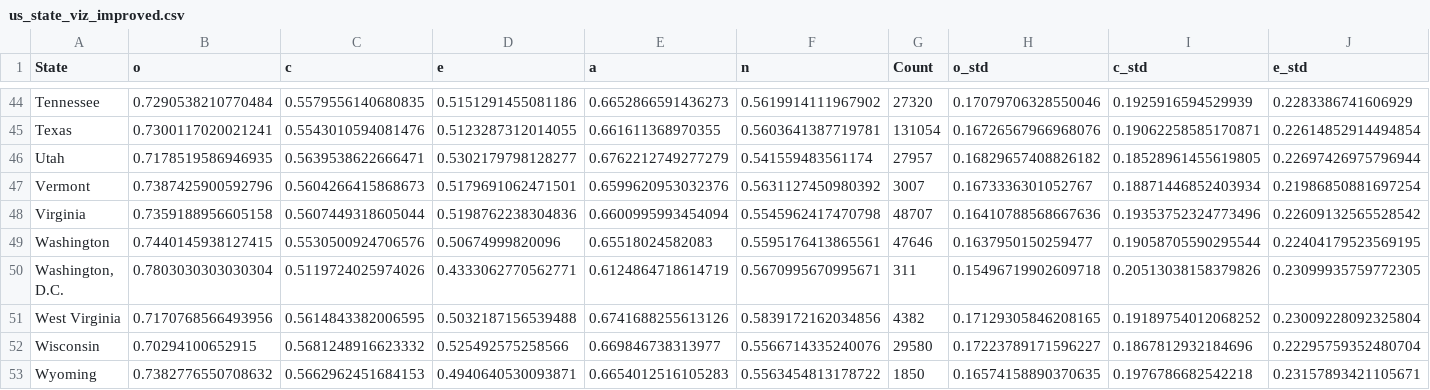
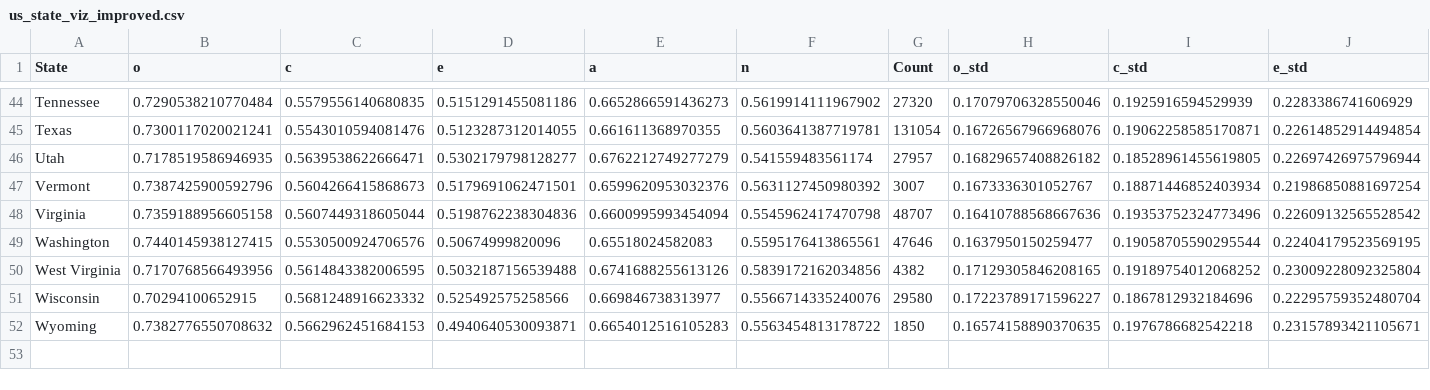
Before and after one commit to camberg23/global-personality, a CSV file: data/us_state_viz_improved.csv, drawn as a sheet; only a part is shown, gaps mark what is left out; rows hold the shown columns only; the diff names each change by its address in the sheet, - before the commit and + after, or states it on an @@ line.

Commit message:
Update us_state_viz_improved.csv

```diff
--- a/data/us_state_viz_improved.csv
+++ b/data/us_state_viz_improved.csv
-row 50: Washington, D.C. | 0.7803030303030304 | 0.5119724025974026 | 0.4333062770562771 | 0.6124864718614719 | 0.5670995670995671 | 311 | 0.15496719902609718 | 0.20513038158379826 | 0.23099935759772305
```
